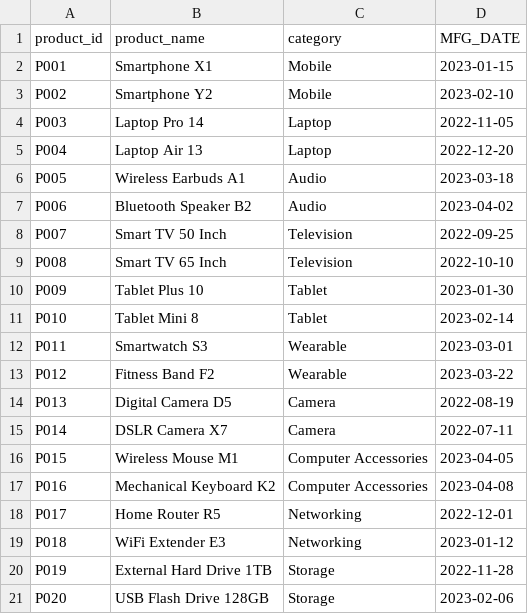
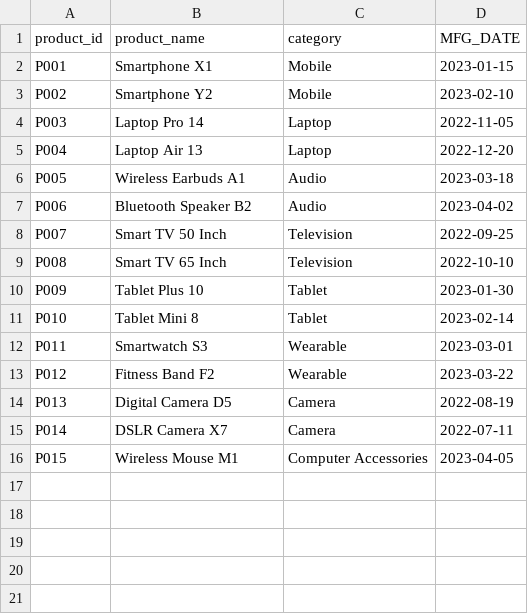
Before and after one commit to nagarjun0007/sf_dbt, a CSV file: seeds/products.csv, drawn as a sheet; the diff names each change by its address in the sheet, - before the commit and + after, or states it on an @@ line.

Commit message:
Seeds Updated

```diff
--- a/seeds/products.csv
+++ b/seeds/products.csv
-row 17: P016 | Mechanical Keyboard K2 | Computer Accessories | 2023-04-08
-row 18: P017 | Home Router R5 | Networking | 2022-12-01
-row 19: P018 | WiFi Extender E3 | Networking | 2023-01-12
-row 20: P019 | External Hard Drive 1TB | Storage | 2022-11-28
-row 21: P020 | USB Flash Drive 128GB | Storage | 2023-02-06
```
Also changed, not shown: 4 other files.
